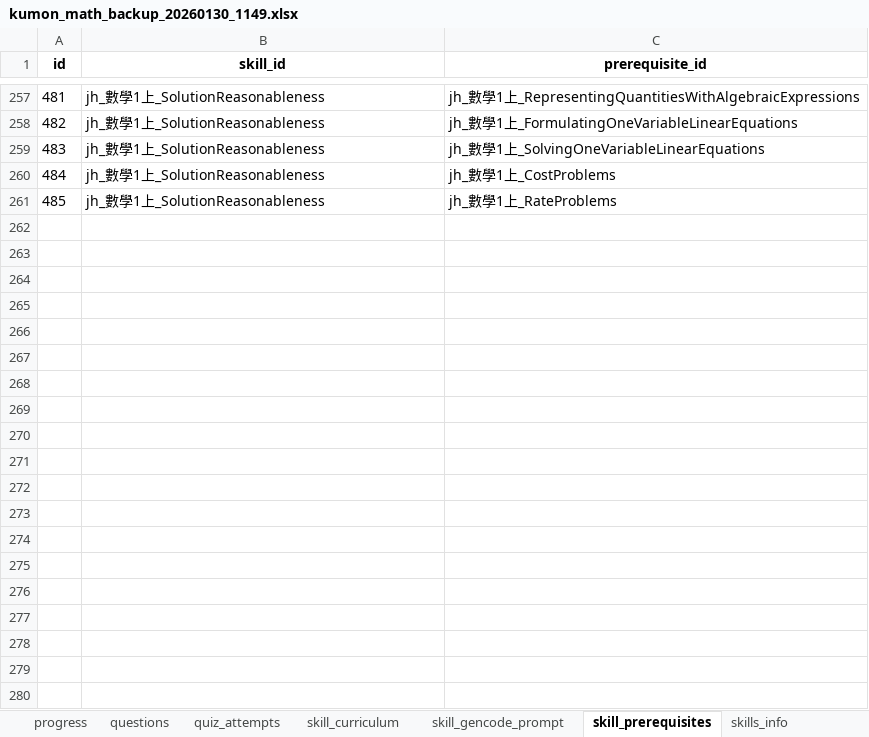
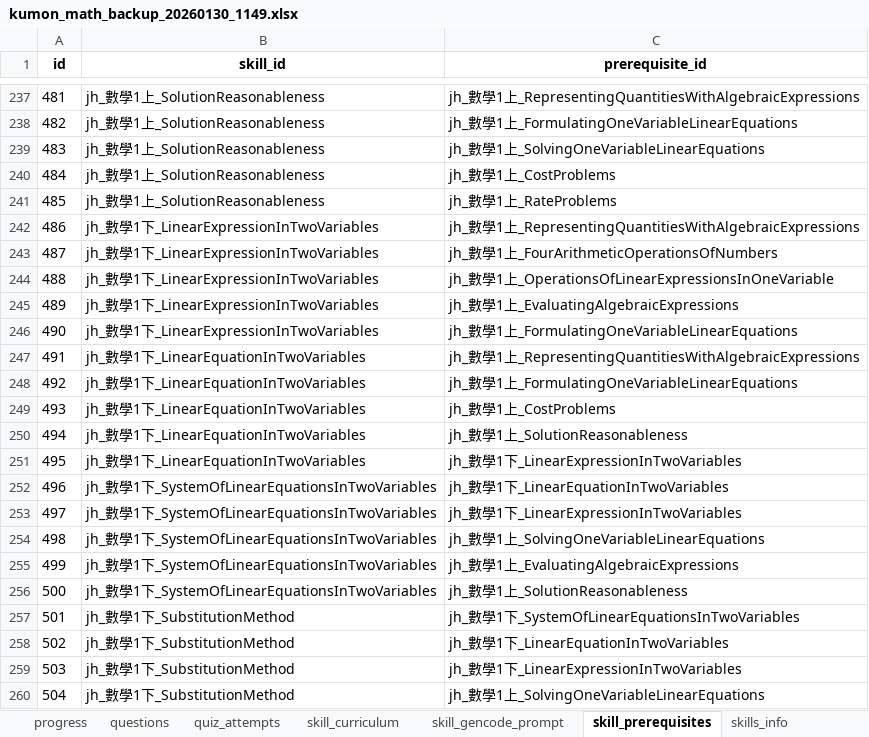
Before and after one commit to yyfsunnyboy/Mathproject_tvet_mathB, an Excel workbook: kumon_math_backup_20260130_1149.xlsx, sheet skill_prerequisites, drawn as a sheet; only a part is shown, gaps mark what is left out; values as stored, in another font and other column widths than the file's, no borders; the diff covers the shown part only; the diff names each change by its address in the sheet, - before the commit and + after, or states it on an @@ line.

```diff
--- a/kumon_math_backup_20260130_1149.xlsx (sheet skill_prerequisites)
+++ b/kumon_math_backup_20260130_1149.xlsx (sheet skill_prerequisites)
+row 242: 486 | jh_數學1下_LinearExpressionInTwoVariables | jh_數學1上_RepresentingQuantitiesWithAlgebraicExpressions
+row 243: 487 | jh_數學1下_LinearExpressionInTwoVariables | jh_數學1上_FourArithmeticOperationsOfNumbers
+row 244: 488 | jh_數學1下_LinearExpressionInTwoVariables | jh_數學1上_OperationsOfLinearExpressionsInOneVariable
+row 245: 489 | jh_數學1下_LinearExpressionInTwoVariables | jh_數學1上_EvaluatingAlgebraicExpressions
+row 246: 490 | jh_數學1下_LinearExpressionInTwoVariables | jh_數學1上_FormulatingOneVariableLinearEquations
+row 247: 491 | jh_數學1下_LinearEquationInTwoVariables | jh_數學1上_RepresentingQuantitiesWithAlgebraicExpressions
+row 248: 492 | jh_數學1下_LinearEquationInTwoVariables | jh_數學1上_FormulatingOneVariableLinearEquations
+row 249: 493 | jh_數學1下_LinearEquationInTwoVariables | jh_數學1上_CostProblems
@@ row 18 moved to row 250: 494 @@
@@ row 17 moved to row 251: 495 @@
+row 252: 496 | jh_數學1下_SystemOfLinearEquationsInTwoVariables | jh_數學1下_LinearEquationInTwoVariables
+row 253: 497 | jh_數學1下_SystemOfLinearEquationsInTwoVariables | jh_數學1下_LinearExpressionInTwoVariables
+row 254: 498 | jh_數學1下_SystemOfLinearEquationsInTwoVariables | jh_數學1上_SolvingOneVariableLinearEquations
+row 255: 499 | jh_數學1下_SystemOfLinearEquationsInTwoVariables | jh_數學1上_EvaluatingAlgebraicExpressions
+row 256: 500 | jh_數學1下_SystemOfLinearEquationsInTwoVariables | jh_數學1上_SolutionReasonableness
+row 257: 501 | jh_數學1下_SubstitutionMethod | jh_數學1下_SystemOfLinearEquationsInTwoVariables
+row 258: 502 | jh_數學1下_SubstitutionMethod | jh_數學1下_LinearEquationInTwoVariables
+row 259: 503 | jh_數學1下_SubstitutionMethod | jh_數學1下_LinearExpressionInTwoVariables
+row 260: 504 | jh_數學1下_SubstitutionMethod | jh_數學1上_SolvingOneVariableLinearEquations
```
Also changed, not shown: 280 added rows, 12 removed rows and 6 moved rows elsewhere in this sheet, sheet mistake_notebook_entries, 11 other files.
